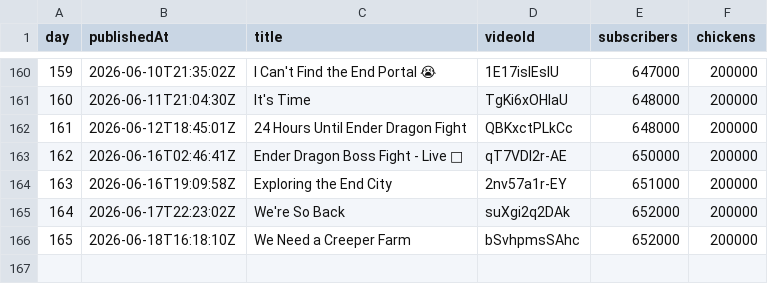
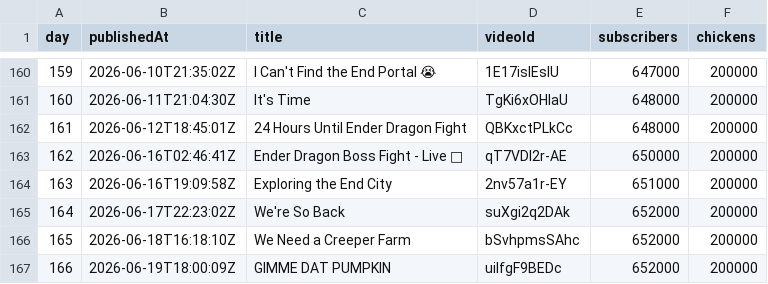
Before and after one commit to AdrianGev/ryan3000-statistics, a CSV file: youtube_chickens.csv, drawn as a sheet; only a part is shown, gaps mark what is left out; the diff names each change by its address in the sheet, - before the commit and + after, or states it on an @@ line.

```diff
--- a/youtube_chickens.csv
+++ b/youtube_chickens.csv
+row 167: 166 | 2026-06-19T18:00:09Z | GIMME DAT PUMPKIN | uilfgF9BEDc | 652000 | 200000
```
Also changed, not shown: 1 other file.
